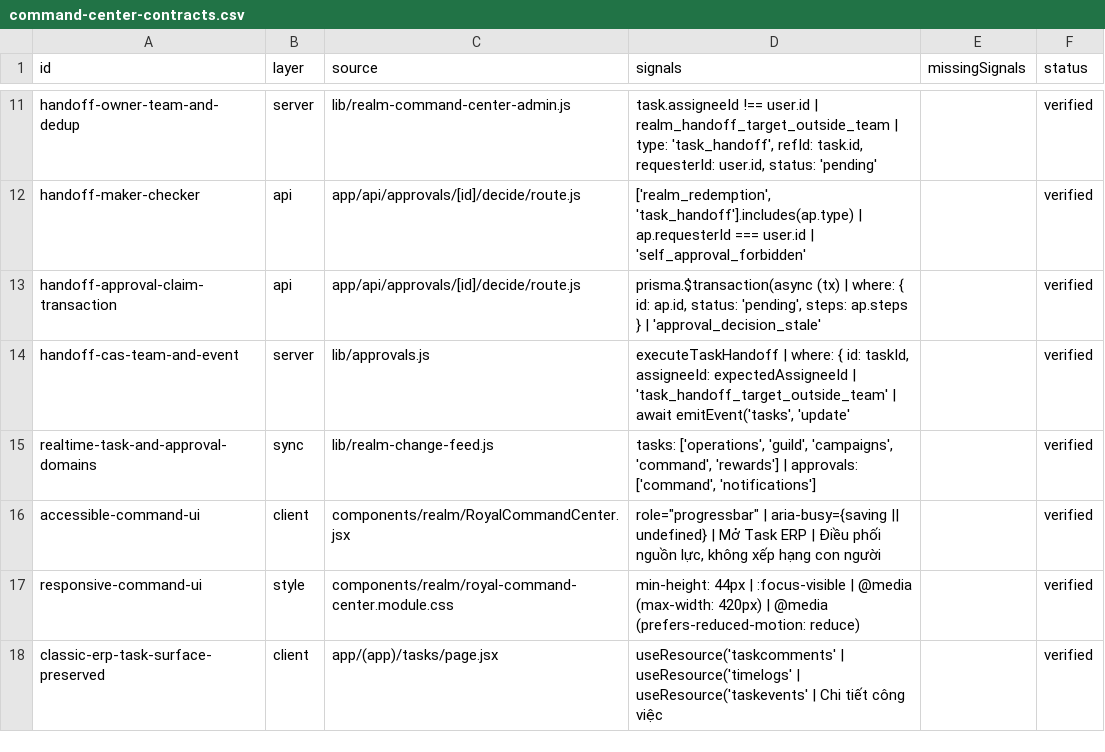
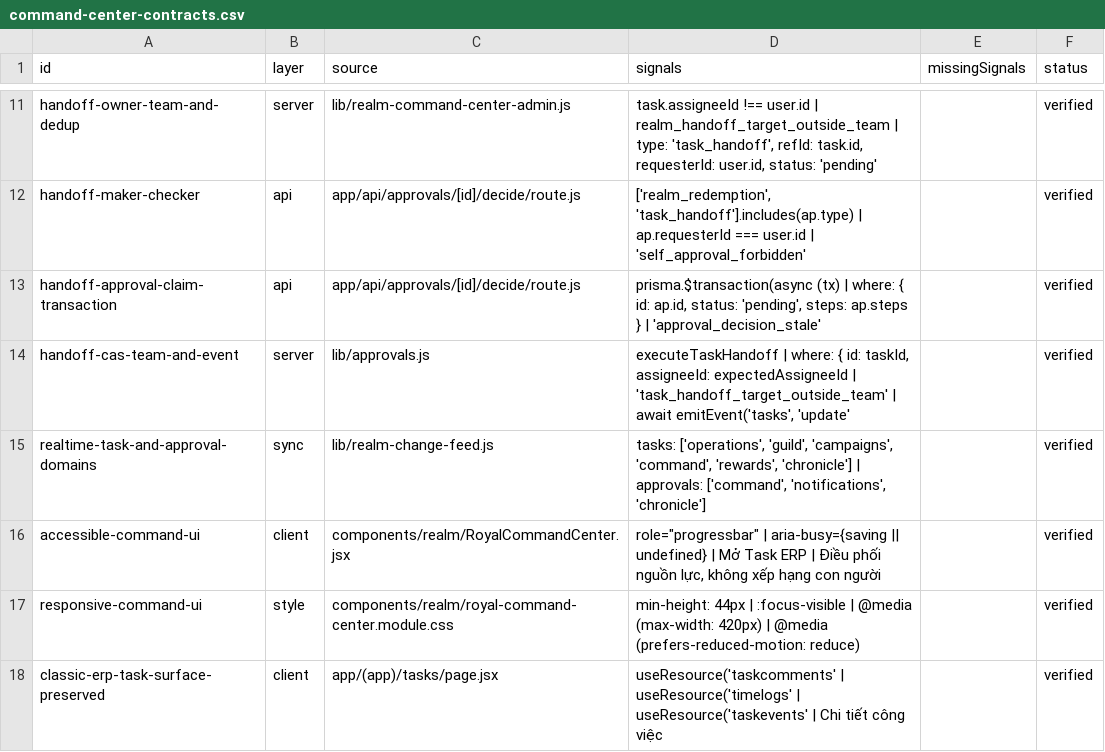
Before and after one commit to leozvu/repositoryrealms, a CSV file: qa/realm-command-center/command-center-contracts.csv, drawn as a sheet; only a part is shown, gaps mark what is left out.

```diff
--- a/qa/realm-command-center/command-center-contracts.csv
+++ b/qa/realm-command-center/command-center-contracts.csv
@@ -14,3 +14,3 @@ handoff-approval-claim-transaction,api,app/api/approvals/[id]/decide/route.js,"p
 handoff-cas-team-and-event,server,lib/approvals.js,"executeTaskHandoff | where: { id: taskId, assigneeId: expectedAssigneeId | 'task_handoff_target_outside_team' | await emitEvent('tasks', 'update'",,verified
-realtime-task-and-approval-domains,sync,lib/realm-change-feed.js,"tasks: ['operations', 'guild', 'campaigns', 'command', 'rewards'] | approvals: ['command', 'notifications']",,verified
+realtime-task-and-approval-domains,sync,lib/realm-change-feed.js,"tasks: ['operations', 'guild', 'campaigns', 'command', 'rewards', 'chronicle'] | approvals: ['command', 'notifications', 'chronicle']",,verified
 accessible-command-ui,client,components/realm/RoyalCommandCenter.jsx,"role=""progressbar"" | aria-busy={saving || undefined} | Mở Task ERP | Điều phối nguồn lực, không xếp hạng con người",,verified
```
Also changed, not shown: qa/ui-action-map/action-map.csv, qa/ui-action-map/api-contracts.csv, 31 other files.
